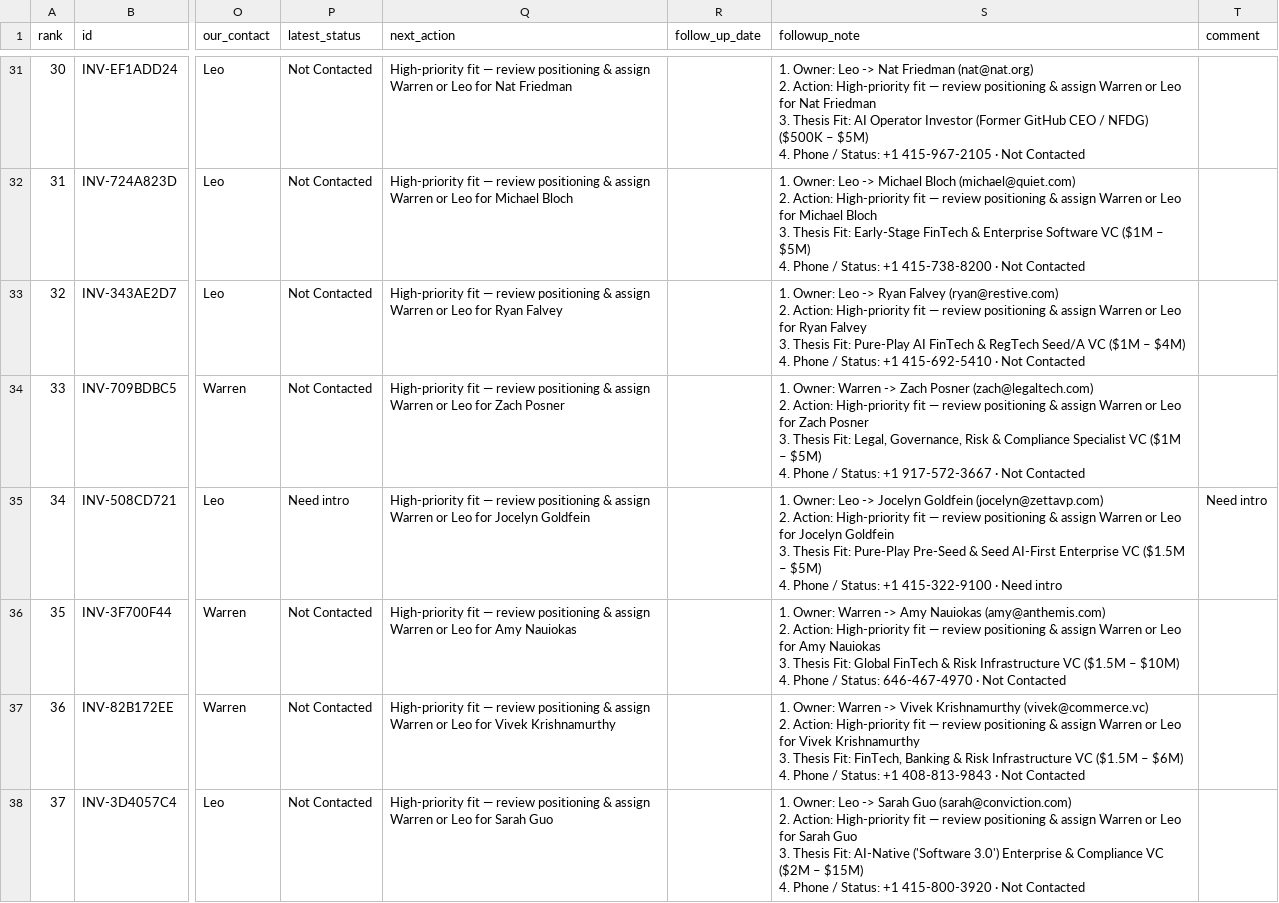
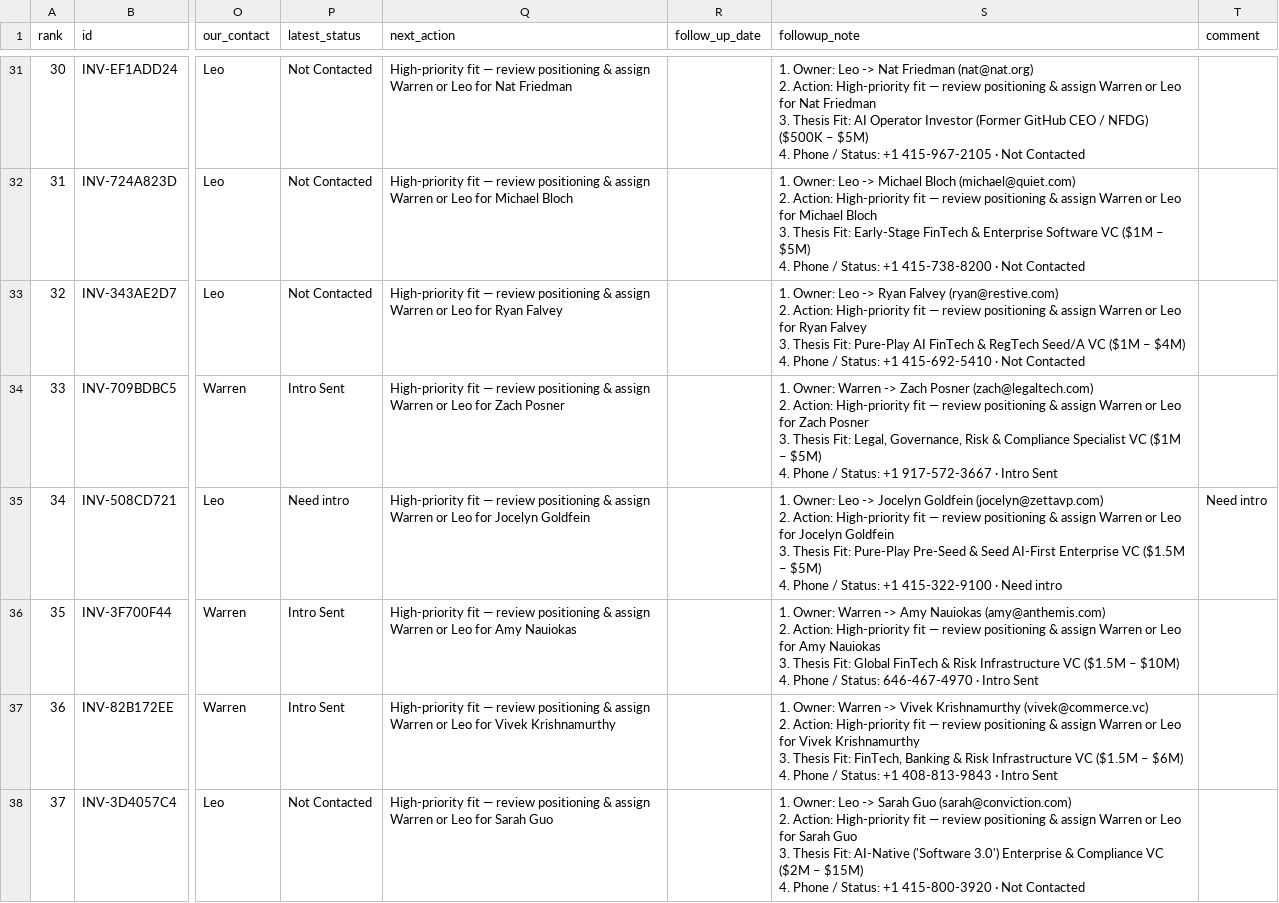
Before and after one commit to wzafrin456/investors, a CSV file: data/investors.csv, drawn as a sheet; only a part is shown, gaps mark what is left out; the diff covers the shown part only; the diff names each change by its address in the sheet, - before the commit and + after, or states it on an @@ line.

```diff
--- a/data/investors.csv
+++ b/data/investors.csv
-P34 (latest_status): Not Contacted
+P34 (latest_status): Intro Sent
-S34 (followup_note): …917-572-3667 · Not Contacted
+S34 (followup_note): …917-572-3667 · Intro Sent
-P36:P37 (latest_status): Not Contacted
+P36:P37 (latest_status): Intro Sent
-S36 (followup_note): …646-467-4970 · Not Contacted
+S36 (followup_note): …646-467-4970 · Intro Sent
-S37 (followup_note): …408-813-9843 · Not Contacted
+S37 (followup_note): …408-813-9843 · Intro Sent
```
Also changed, not shown: 93 edited cells elsewhere in this file, 5 other files.
